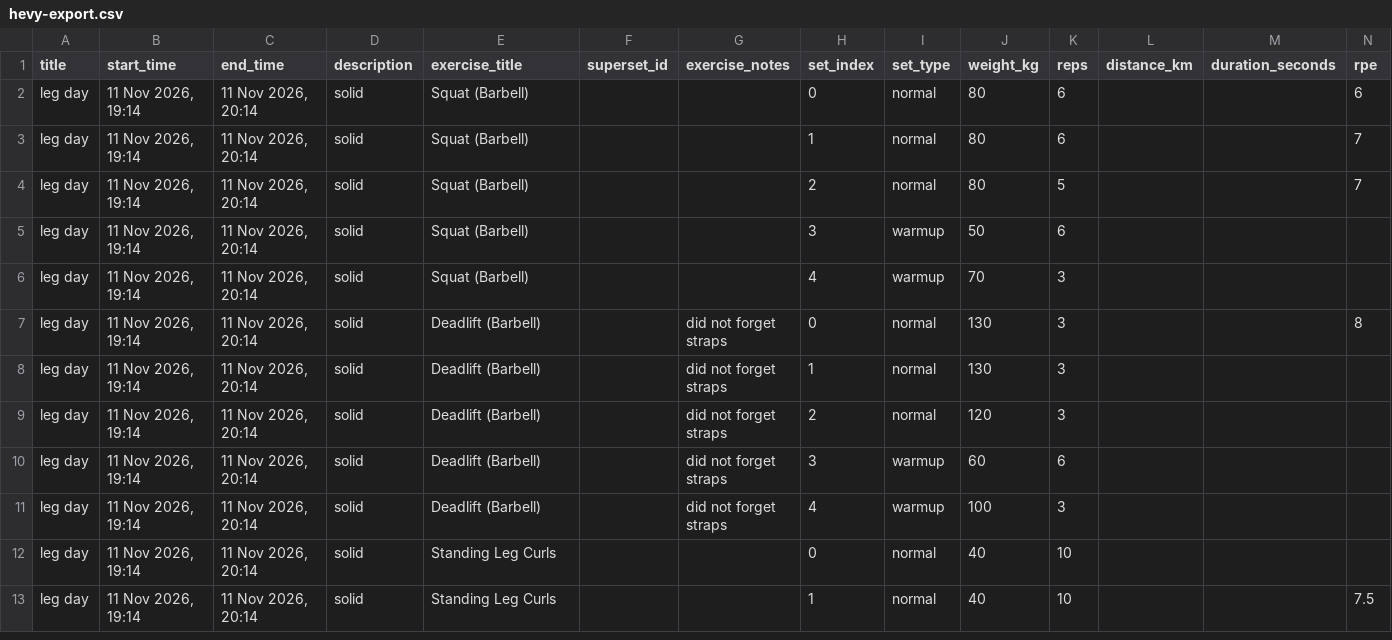
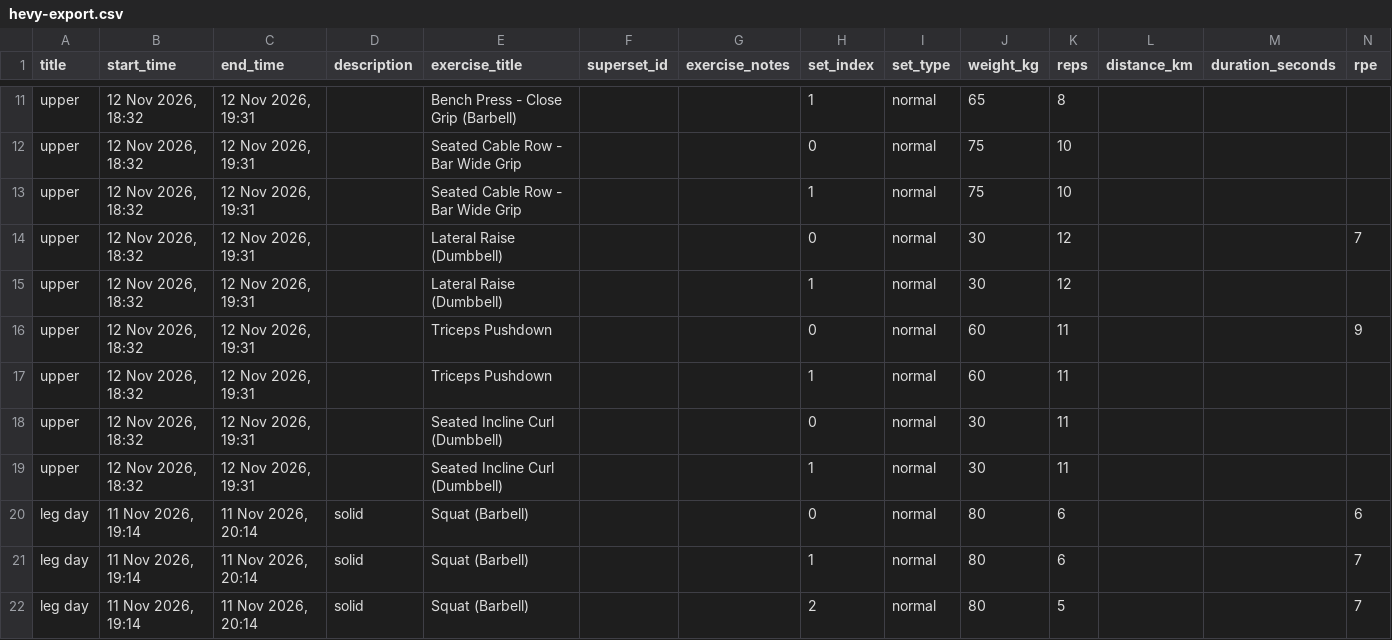
Before and after one commit to saumyamishra654/project-ironman, a CSV file: training/hevy-export.csv, drawn as a sheet; only a part is shown, gaps mark what is left out; the shorter side is filled out with more unchanged rows; the diff covers the shown part only.

```diff
--- a/training/hevy-export.csv
+++ b/training/hevy-export.csv
@@ -2 +23,10 @@
+"upper","12 Nov 2026, 18:32","12 Nov 2026, 19:31","","Bench Press - Close Grip (Barbell)",,"",1,"normal",65,8,,,
+"upper","12 Nov 2026, 18:32","12 Nov 2026, 19:31","","Seated Cable Row - Bar Wide Grip",,"",0,"normal",75,10,,,
+"upper","12 Nov 2026, 18:32","12 Nov 2026, 19:31","","Seated Cable Row - Bar Wide Grip",,"",1,"normal",75,10,,,
+"upper","12 Nov 2026, 18:32","12 Nov 2026, 19:31","","Lateral Raise (Dumbbell)",,"",0,"normal",30,12,,,7
+"upper","12 Nov 2026, 18:32","12 Nov 2026, 19:31","","Lateral Raise (Dumbbell)",,"",1,"normal",30,12,,,
+"upper","12 Nov 2026, 18:32","12 Nov 2026, 19:31","","Triceps Pushdown",,"",0,"normal",60,11,,,9
+"upper","12 Nov 2026, 18:32","12 Nov 2026, 19:31","","Triceps Pushdown",,"",1,"normal",60,11,,,
+"upper","12 Nov 2026, 18:32","12 Nov 2026, 19:31","","Seated Incline Curl (Dumbbell)",,"",0,"normal",30,11,,,
+"upper","12 Nov 2026, 18:32","12 Nov 2026, 19:31","","Seated Incline Curl (Dumbbell)",,"",1,"normal",30,11,,,
 "leg day","11 Nov 2026, 19:14","11 Nov 2026, 20:14","solid","Squat (Barbell)",,"",0,"normal",80,6,,,6
```
Also changed, not shown: 9 added rows elsewhere in this file, 2 other files.
